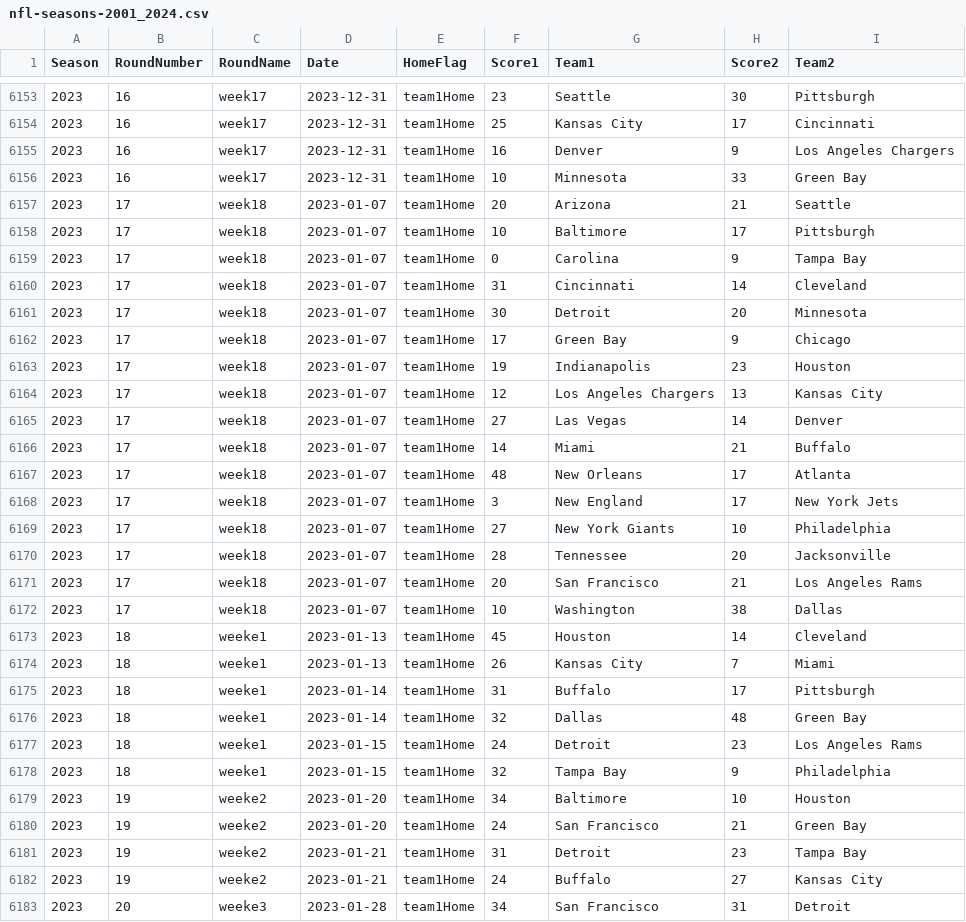
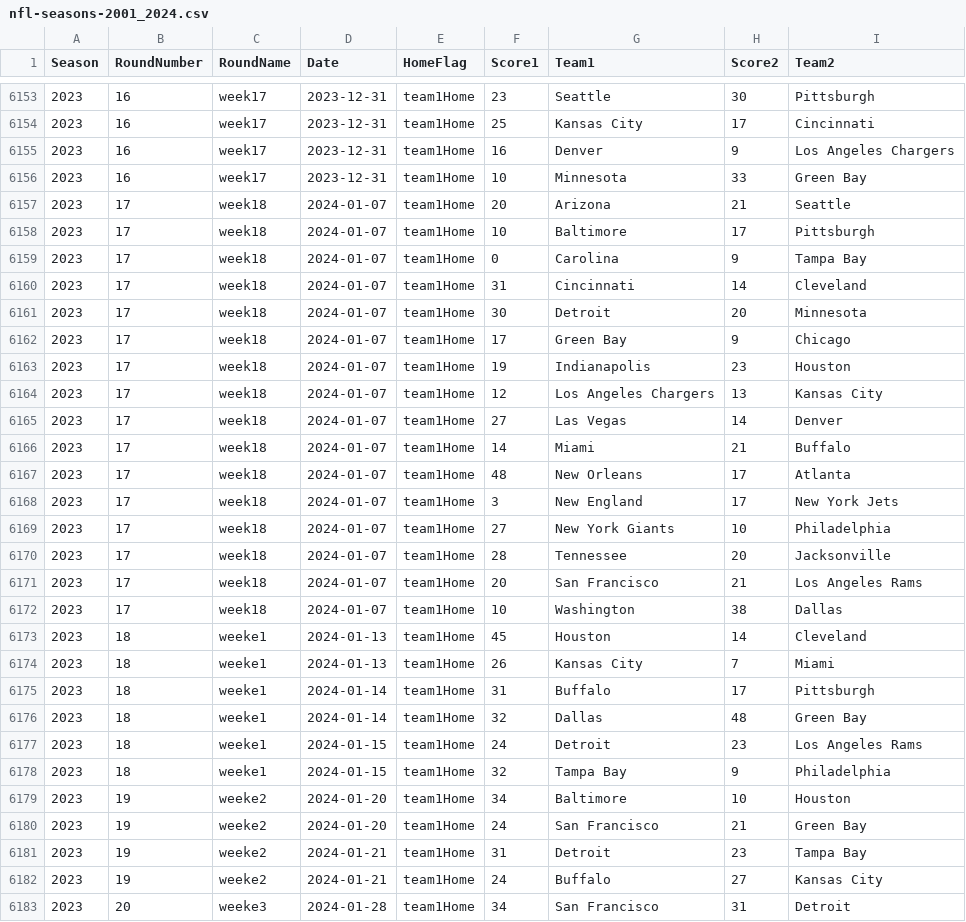
Before and after one commit to gmbassett2020/BCMWorkspace, a CSV file: nfl-seasons-2001_2024.csv, drawn as a sheet; only a part is shown, gaps mark what is left out; the diff covers the shown part only.

Commit message:
NFL 2024 season superbowl prediction

```diff
--- a/nfl-seasons-2001_2024.csv
+++ b/nfl-seasons-2001_2024.csv
@@ -6156,28 +6156,28 @@ Season,RoundNumber,RoundName,Date,HomeFlag,Score1,Team1,Score2,Team2
 2023,16,week17,2023-12-31,team1Home,10,Minnesota,33,Green Bay
-2023,17,week18,2023-01-07,team1Home,20,Arizona,21,Seattle
-2023,17,week18,2023-01-07,team1Home,10,Baltimore,17,Pittsburgh
-2023,17,week18,2023-01-07,team1Home,0,Carolina,9,Tampa Bay
-2023,17,week18,2023-01-07,team1Home,31,Cincinnati,14,Cleveland
-2023,17,week18,2023-01-07,team1Home,30,Detroit,20,Minnesota
-2023,17,week18,2023-01-07,team1Home,17,Green Bay,9,Chicago
-2023,17,week18,2023-01-07,team1Home,19,Indianapolis,23,Houston
-2023,17,week18,2023-01-07,team1Home,12,Los Angeles Chargers,13,Kansas City
-2023,17,week18,2023-01-07,team1Home,27,Las Vegas,14,Denver
-2023,17,week18,2023-01-07,team1Home,14,Miami,21,Buffalo
-2023,17,week18,2023-01-07,team1Home,48,New Orleans,17,Atlanta
-2023,17,week18,2023-01-07,team1Home,3,New England,17,New York Jets
-2023,17,week18,2023-01-07,team1Home,27,New York Giants,10,Philadelphia
-2023,17,week18,2023-01-07,team1Home,28,Tennessee,20,Jacksonville
-2023,17,week18,2023-01-07,team1Home,20,San Francisco,21,Los Angeles Rams
-2023,17,week18,2023-01-07,team1Home,10,Washington,38,Dallas
-2023,18,weeke1,2023-01-13,team1Home,45,Houston,14,Cleveland
-2023,18,weeke1,2023-01-13,team1Home,26,Kansas City,7,Miami
-2023,18,weeke1,2023-01-14,team1Home,31,Buffalo,17,Pittsburgh
-2023,18,weeke1,2023-01-14,team1Home,32,Dallas,48,Green Bay
-2023,18,weeke1,2023-01-15,team1Home,24,Detroit,23,Los Angeles Rams
-2023,18,weeke1,2023-01-15,team1Home,32,Tampa Bay,9,Philadelphia
-2023,19,weeke2,2023-01-20,team1Home,34,Baltimore,10,Houston
-2023,19,weeke2,2023-01-20,team1Home,24,San Francisco,21,Green Bay
-2023,19,weeke2,2023-01-21,team1Home,31,Detroit,23,Tampa Bay
-2023,19,weeke2,2023-01-21,team1Home,24,Buffalo,27,Kansas City
-2023,20,weeke3,2023-01-28,team1Home,34,San Francisco,31,Detroit
+2023,17,week18,2024-01-07,team1Home,20,Arizona,21,Seattle
+2023,17,week18,2024-01-07,team1Home,10,Baltimore,17,Pittsburgh
+2023,17,week18,2024-01-07,team1Home,0,Carolina,9,Tampa Bay
+2023,17,week18,2024-01-07,team1Home,31,Cincinnati,14,Cleveland
+2023,17,week18,2024-01-07,team1Home,30,Detroit,20,Minnesota
+2023,17,week18,2024-01-07,team1Home,17,Green Bay,9,Chicago
+2023,17,week18,2024-01-07,team1Home,19,Indianapolis,23,Houston
+2023,17,week18,2024-01-07,team1Home,12,Los Angeles Chargers,13,Kansas City
+2023,17,week18,2024-01-07,team1Home,27,Las Vegas,14,Denver
+2023,17,week18,2024-01-07,team1Home,14,Miami,21,Buffalo
+2023,17,week18,2024-01-07,team1Home,48,New Orleans,17,Atlanta
+2023,17,week18,2024-01-07,team1Home,3,New England,17,New York Jets
+2023,17,week18,2024-01-07,team1Home,27,New York Giants,10,Philadelphia
+2023,17,week18,2024-01-07,team1Home,28,Tennessee,20,Jacksonville
+2023,17,week18,2024-01-07,team1Home,20,San Francisco,21,Los Angeles Rams
+2023,17,week18,2024-01-07,team1Home,10,Washington,38,Dallas
+2023,18,weeke1,2024-01-13,team1Home,45,Houston,14,Cleveland
+2023,18,weeke1,2024-01-13,team1Home,26,Kansas City,7,Miami
+2023,18,weeke1,2024-01-14,team1Home,31,Buffalo,17,Pittsburgh
+2023,18,weeke1,2024-01-14,team1Home,32,Dallas,48,Green Bay
+2023,18,weeke1,2024-01-15,team1Home,24,Detroit,23,Los Angeles Rams
+2023,18,weeke1,2024-01-15,team1Home,32,Tampa Bay,9,Philadelphia
+2023,19,weeke2,2024-01-20,team1Home,34,Baltimore,10,Houston
+2023,19,weeke2,2024-01-20,team1Home,24,San Francisco,21,Green Bay
+2023,19,weeke2,2024-01-21,team1Home,31,Detroit,23,Tampa Bay
+2023,19,weeke2,2024-01-21,team1Home,24,Buffalo,27,Kansas City
+2023,20,weeke3,2024-01-28,team1Home,34,San Francisco,31,Detroit
```
Also changed, not shown: 1 added row and 6 edited cells elsewhere in this file, 6 other files.
